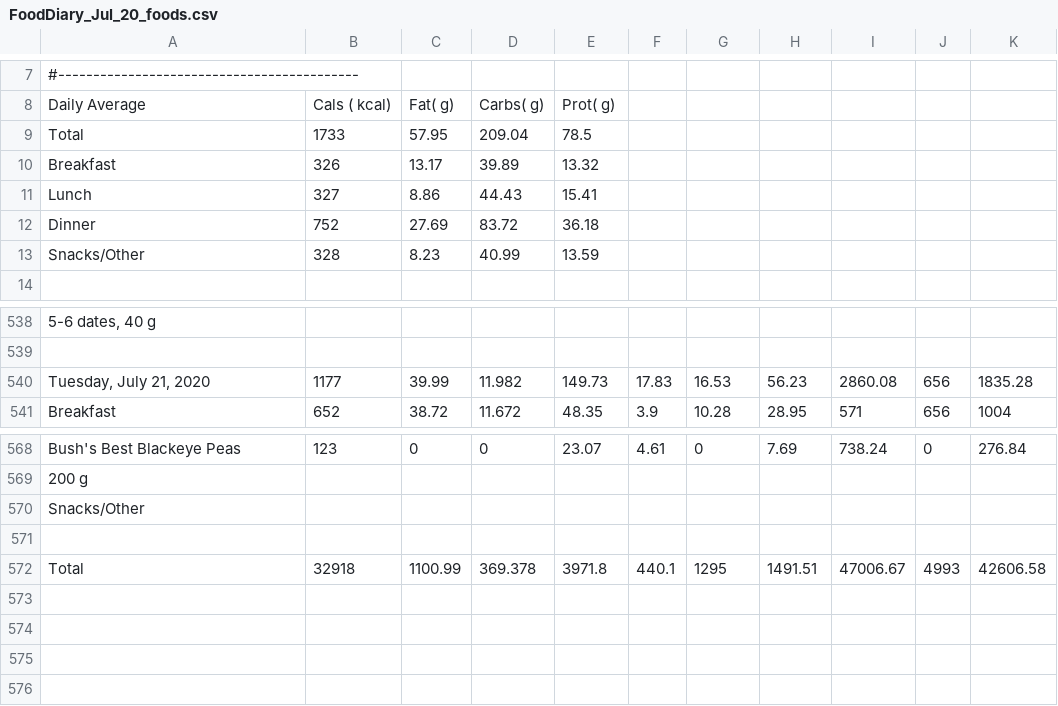
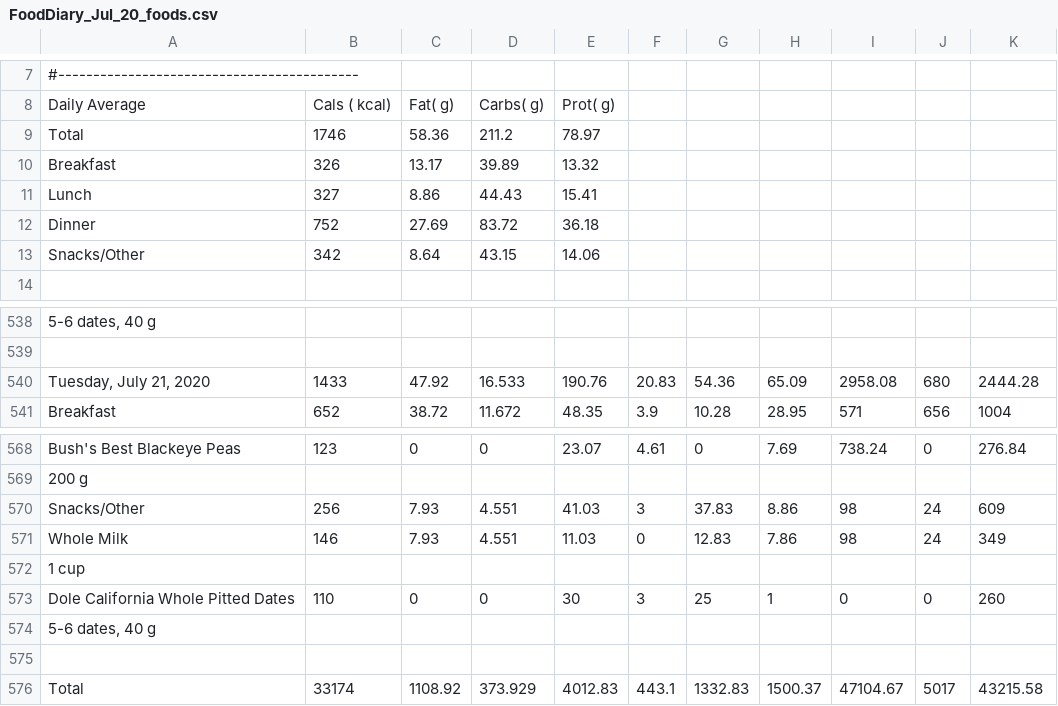
Before and after one commit to grf/d3-data, a CSV file: FoodDiary_Jul_20_foods.csv, drawn as a sheet; only a part is shown, gaps mark what is left out; removed rows and columns are numbered as before the commit, all else as after; the diff names each change by its address in the sheet, - before the commit and + after, or states it on an @@ line.

Commit message:
update data

```diff
--- a/FoodDiary_Jul_20_foods.csv
+++ b/FoodDiary_Jul_20_foods.csv
-row 9: Total | 1733 | 57.95 | 209.04 | 78.5
+row 9: Total | 1746 | 58.36 | 211.2 | 78.97
-row 13: Snacks/Other | 328 | 8.23 | 40.99 | 13.59
+row 13: Snacks/Other | 342 | 8.64 | 43.15 | 14.06
-row 540: Tuesday, July 21, 2020 | 1177 | 39.99 | 11.982 | 149.73 | 17.83 | 16.53 | 56.23 | 2860.08 | 656 | 1835.28
+row 540: Tuesday, July 21, 2020 | 1433 | 47.92 | 16.533 | 190.76 | 20.83 | 54.36 | 65.09 | 2958.08 | 680 | 2444.28
-row 570: Snacks/Other
+row 570: Snacks/Other | 256 | 7.93 | 4.551 | 41.03 | 3 | 37.83 | 8.86 | 98 | 24 | 609
+row 571: Whole Milk | 146 | 7.93 | 4.551 | 11.03 | 0 | 12.83 | 7.86 | 98 | 24 | 349
+row 572: 1 cup
+row 573: Dole California Whole Pitted Dates | 110 | 0 | 0 | 30 | 3 | 25 | 1 | 0 | 0 | 260
+row 574: 5-6 dates, 40 g
-row 572: Total | 32918 | 1100.99 | 369.378 | 3971.8 | 440.1 | 1295 | 1491.51 | 47006.67 | 4993 | 42606.58
+row 576: Total | 33174 | 1108.92 | 373.929 | 4012.83 | 443.1 | 1332.83 | 1500.37 | 47104.67 | 5017 | 43215.58
```
Also changed, not shown: weight-and-nutrients.csv.
